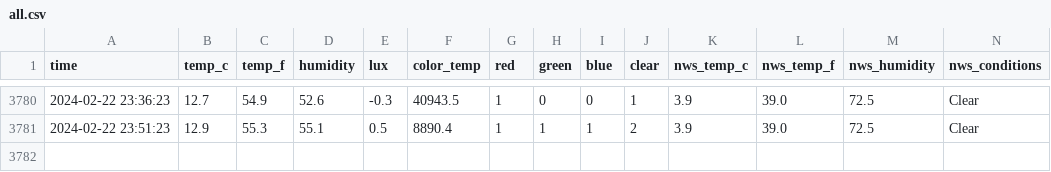
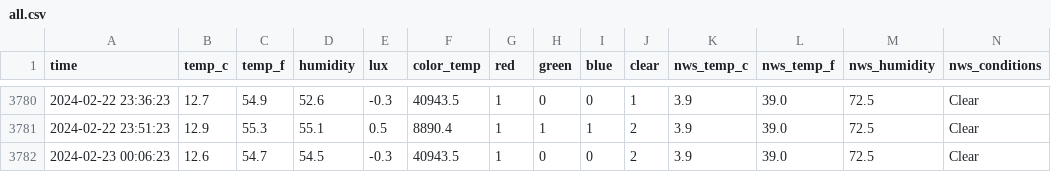
Before and after one commit to emilyanndavis/drafty, a CSV file: _data/all.csv, drawn as a sheet; only a part is shown, gaps mark what is left out.

```diff
--- a/_data/all.csv
+++ b/_data/all.csv
@@ -3781 +3781,2 @@ time,temp_c,temp_f,humidity,lux,color_temp,red,green,blue,clear,nws_temp_c,nws_t
 2024-02-22 23:51:23,12.9,55.3,55.1,0.5,8890.4,1,1,1,2,3.9,39.0,72.5,Clear
+2024-02-23 00:06:23,12.6,54.7,54.5,-0.3,40943.5,1,0,0,2,3.9,39.0,72.5,Clear
```
Also changed, not shown: 1 other file.
